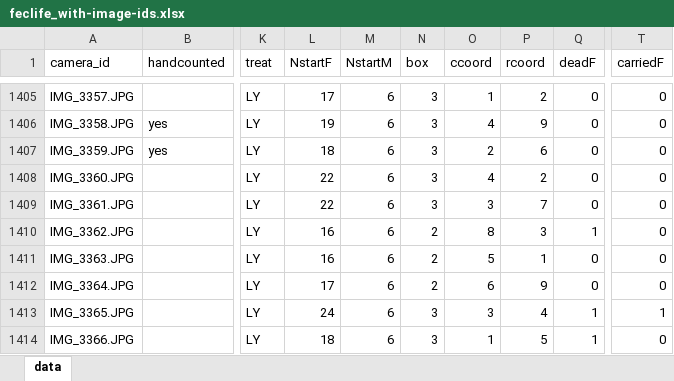
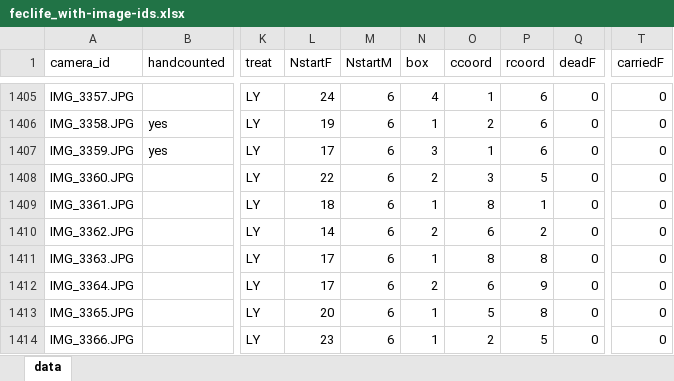
Before and after one commit to EGKingLab/h2lifespan, an Excel workbook: Data/Processed/feclife_with-image-ids.xlsx, sheet data, drawn as a sheet; only a part is shown, gaps mark what is left out; values as stored, in another font and other column widths than the file's, no cell formats; the diff covers the shown part only; the diff names each change by its address in the sheet, - before the commit and + after, or states it on an @@ line.

Commit message:
Fix data entry error in fecundity data file

```diff
--- a/Data/Processed/feclife_with-image-ids.xlsx (sheet data)
+++ b/Data/Processed/feclife_with-image-ids.xlsx (sheet data)
-L1405 (NstartF): 17
+L1405 (NstartF): 24
-N1405 (box): 3
+N1405 (box): 4
-P1405 (rcoord): 2
+P1405 (rcoord): 6
-N1406 (box): 3
+N1406 (box): 1
-O1406 (ccoord): 4
+O1406 (ccoord): 2
-P1406 (rcoord): 9
+P1406 (rcoord): 6
-L1407 (NstartF): 18
+L1407 (NstartF): 17
-O1407 (ccoord): 2
+O1407 (ccoord): 1
-N1408 (box): 3
+N1408 (box): 2
-O1408 (ccoord): 4
+O1408 (ccoord): 3
-P1408 (rcoord): 2
+P1408 (rcoord): 5
-L1409 (NstartF): 22
+L1409 (NstartF): 18
-N1409 (box): 3
+N1409 (box): 1
-O1409 (ccoord): 3
+O1409 (ccoord): 8
-P1409 (rcoord): 7
+P1409 (rcoord): 1
-L1410 (NstartF): 16
+L1410 (NstartF): 14
-O1410 (ccoord): 8
+O1410 (ccoord): 6
-P1410 (rcoord): 3
+P1410 (rcoord): 2
-Q1410 (deadF): 1
+Q1410 (deadF): 0
-L1411 (NstartF): 16
+L1411 (NstartF): 17
-N1411 (box): 2
+N1411 (box): 1
-O1411 (ccoord): 5
+O1411 (ccoord): 8
-P1411 (rcoord): 1
+P1411 (rcoord): 8
-L1413 (NstartF): 24
+L1413 (NstartF): 20
-N1413:N1414 (box): 3
+N1413:N1414 (box): 1
-O1413 (ccoord): 3
+O1413 (ccoord): 5
-P1413 (rcoord): 4
+P1413 (rcoord): 8
-Q1413:Q1414 (deadF): 1
+Q1413:Q1414 (deadF): 0
-T1413 (carriedF): 1
+T1413 (carriedF): 0
-L1414 (NstartF): 18
+L1414 (NstartF): 23
-O1414 (ccoord): 1
+O1414 (ccoord): 2
```
Also changed, not shown: 1372 edited cells elsewhere in this sheet, cell formats, 2 other files.
